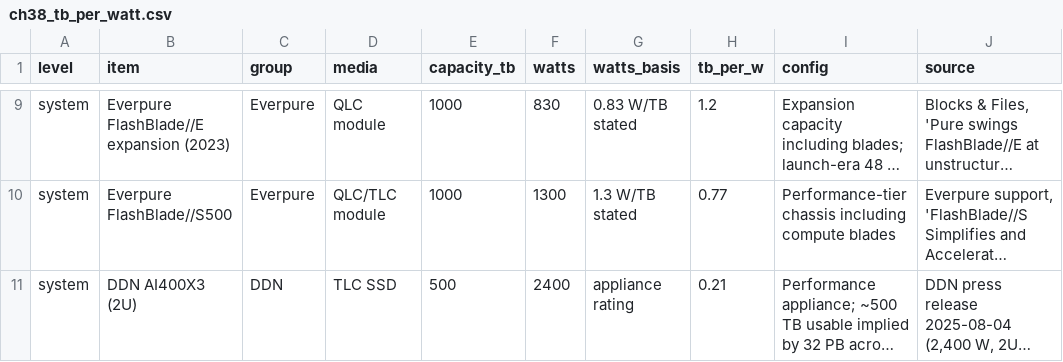
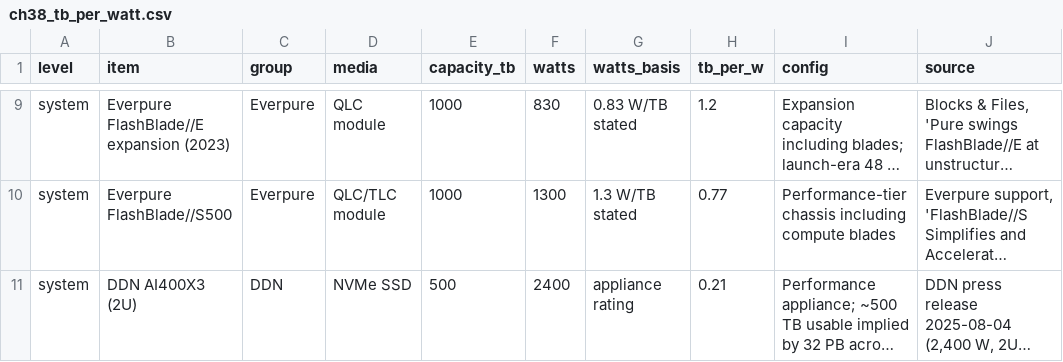
Before and after one commit to FrankHuang94/storage-_db_claude, a CSV file: data/ch38_tb_per_watt.csv, drawn as a sheet; only a part is shown, gaps mark what is left out; long unchanged cells end in …; the diff names each change by its address in the sheet, - before the commit and + after, or states it on an @@ line.

```diff
--- a/data/ch38_tb_per_watt.csv
+++ b/data/ch38_tb_per_watt.csv
-D11 (media): TLC SSD
+D11 (media): NVMe SSD
```
Also changed, not shown: 4 other files.
